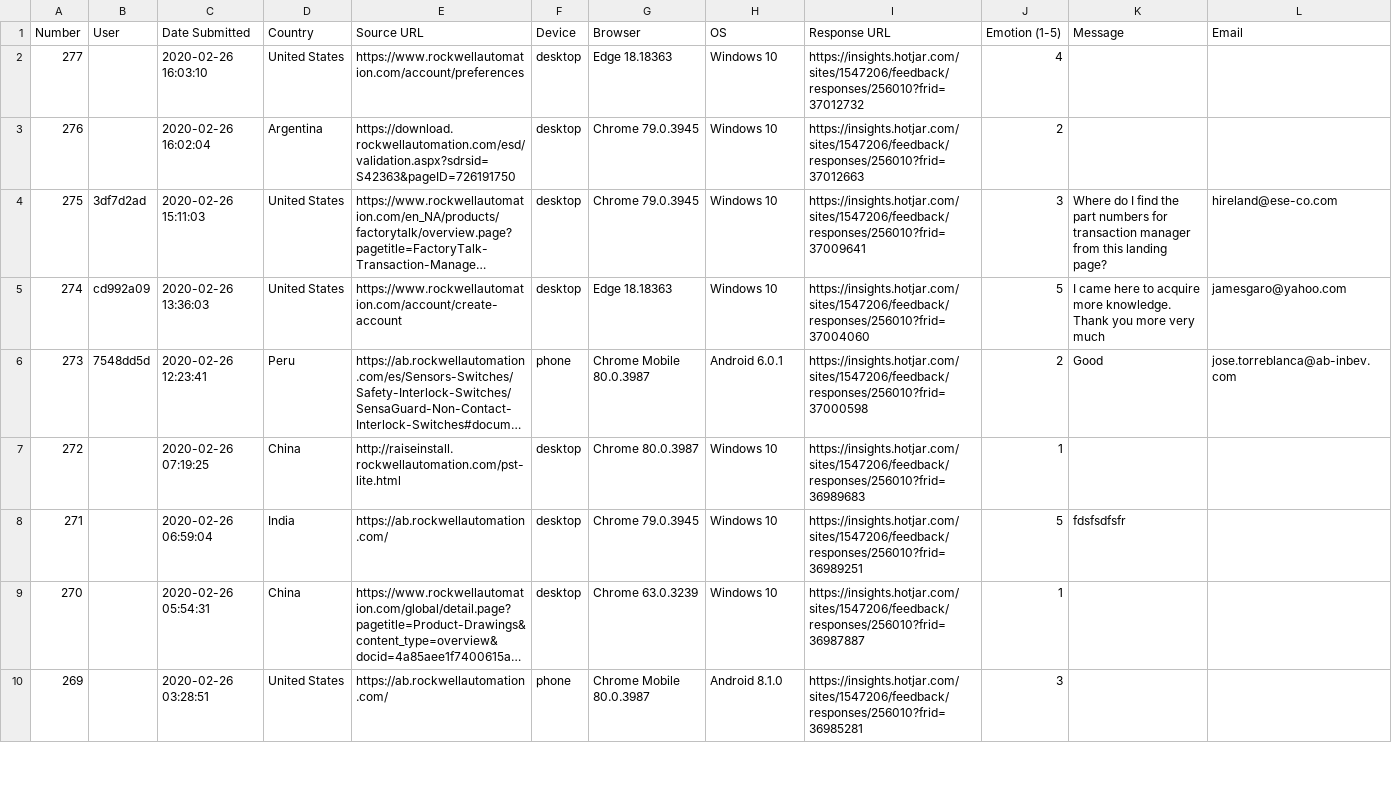
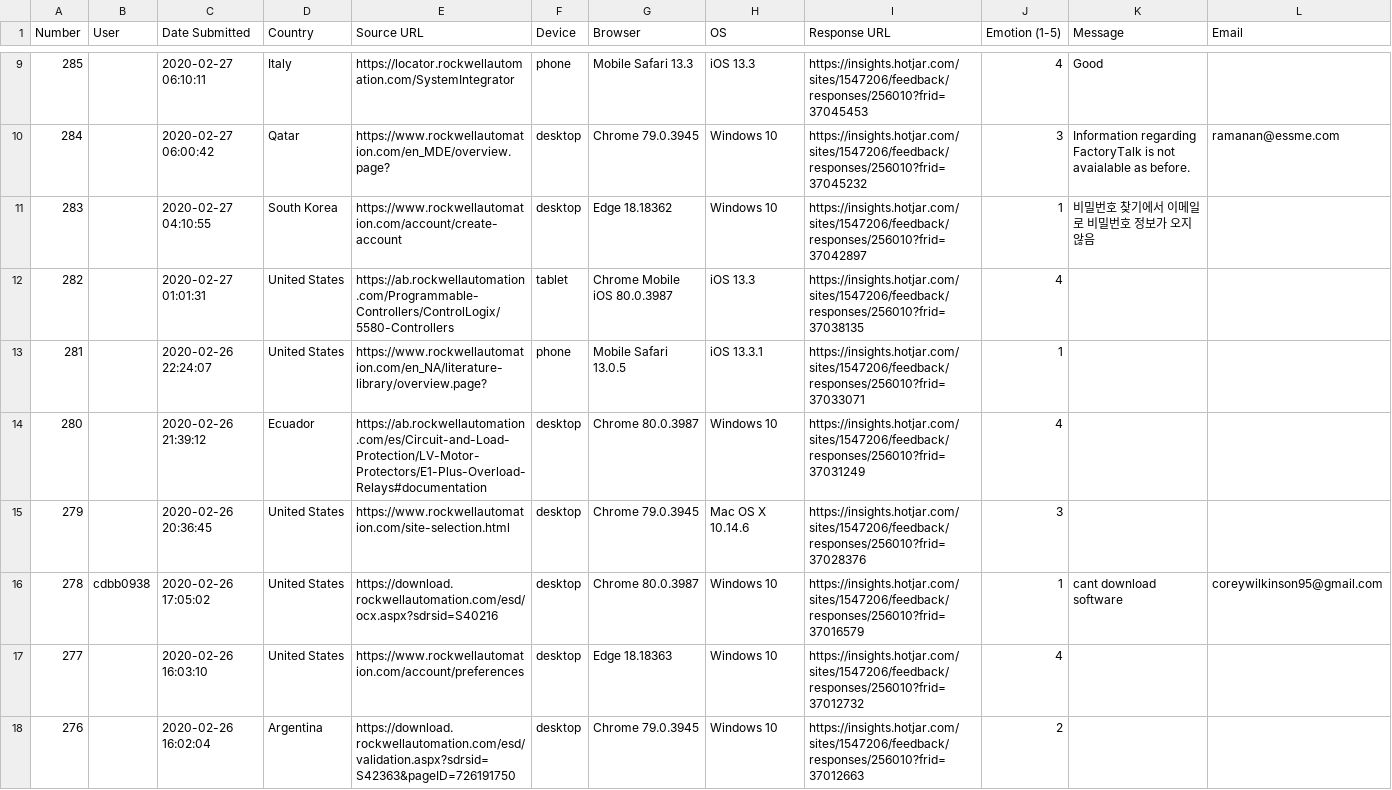
Before and after one commit to scottwedge/PyRepo, a CSV file: feedback-256010.csv, drawn as a sheet; only a part is shown, gaps mark what is left out; the shorter side is filled out with more unchanged rows; long unchanged cells end in …; the diff covers the shown part only; the diff names each change by its address in the sheet, - before the commit and + after, or states it on an @@ line.

Commit message:
Add files via upload

```diff
--- a/feedback-256010.csv
+++ b/feedback-256010.csv
+row 9: 285 |  | 2020-02-27 06:10:11 | Italy | https://locator.rockwellautomation.com/SystemIntegrator | phone | Mobile Safari 13.3 | iOS 13.3 | https://insights.hotjar.com/sites/1547206/feedback/responses/256010?frid=37045453 | 4 | Good
+row 10: 284 |  | 2020-02-27 06:00:42 | Qatar | https://www.rockwellautomation.com/en_MDE/overview.page? | desktop | Chrome 79.0.3945 | Windows 10 | https://insights.hotjar.com/sites/1547206/feedback/responses/256010?frid=37045232 | 3 | Information regarding FactoryTalk is not avaialable as before. | ramanan@essme.com
+row 11: 283 |  | 2020-02-27 04:10:55 | South Korea | https://www.rockwellautomation.com/account/create-account | desktop | Edge 18.18362 | Windows 10 | https://insights.hotjar.com/sites/1547206/feedback/responses/256010?frid=37042897 | 1 | 비밀번호 찾기에서 이메일로 비밀번호 정보가 오지않음
+row 12: 282 |  | 2020-02-27 01:01:31 | United States | https://ab.rockwellautomation.com/Programmable-Controllers/ControlLogix/5580-Controllers | tablet | Chrome Mobile iOS 80.0.3987 | iOS 13.3 | https://insights.hotjar.com/sites/1547206/feedback/responses/256010?frid=37038135 | 4
+row 13: 281 |  | 2020-02-26 22:24:07 | United States | https://www.rockwellautomation.com/en_NA/literature-library/overview.page? | phone | Mobile Safari 13.0.5 | iOS 13.3.1 | https://insights.hotjar.com/sites/1547206/feedback/responses/256010?frid=37033071 | 1
+row 14: 280 |  | 2020-02-26 21:39:12 | Ecuador | https://ab.rockwellautomation.com/es/Circuit-and-Load-Protection/LV-Motor-Protectors/E1-Plus-Overload-Relays#documentation | desktop | Chrome 80.0.3987 | Windows 10 | https://insights.hotjar.com/sites/1547206/feedback/responses/256010?frid=37031249 | 4
+row 15: 279 |  | 2020-02-26 20:36:45 | United States | https://www.rockwellautomation.com/site-selection.html | desktop | Chrome 79.0.3945 | Mac OS X 10.14.6 | https://insights.hotjar.com/sites/1547206/feedback/responses/256010?frid=37028376 | 3
+row 16: 278 | cdbb0938 | 2020-02-26 17:05:02 | United States | https://download.rockwellautomation.com/esd/ocx.aspx?sdrsid=S40216 | desktop | Chrome 80.0.3987 | Windows 10 | https://insights.hotjar.com/sites/1547206/feedback/responses/256010?frid=37016579 | 1 | cant download software | coreywilkinson95@gmail.com
```
Also changed, not shown: 7 added rows elsewhere in this file.
